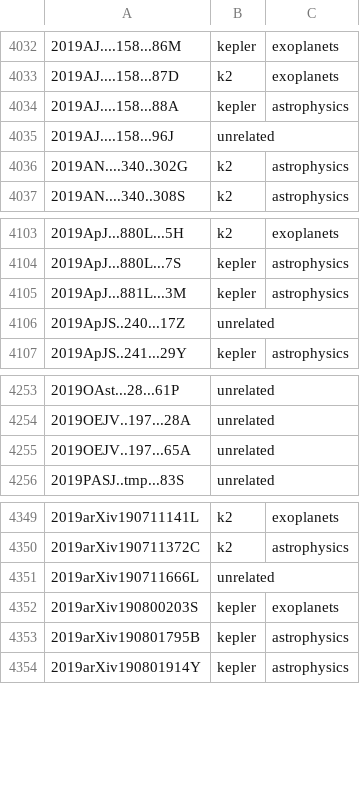
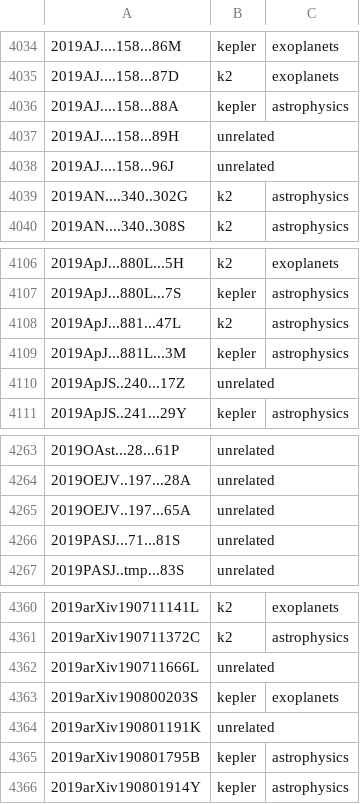
Before and after one commit to KeplerGO/kpub, a CSV file: data/kpub-export.csv, drawn as a sheet; only a part is shown, gaps mark what is left out; the diff covers the shown part only; the diff names each change by its address in the sheet, - before the commit and + after, or states it on an @@ line.

```diff
--- a/data/kpub-export.csv
+++ b/data/kpub-export.csv
+row 4037: 2019AJ....158...89H | unrelated
+row 4108: 2019ApJ...881...47L | k2 | astrophysics
+row 4266: 2019PASJ...71...81S | unrelated
+row 4364: 2019arXiv190801191K | unrelated
```
Also changed, not shown: 20 added rows elsewhere in this file, 1 other file.
